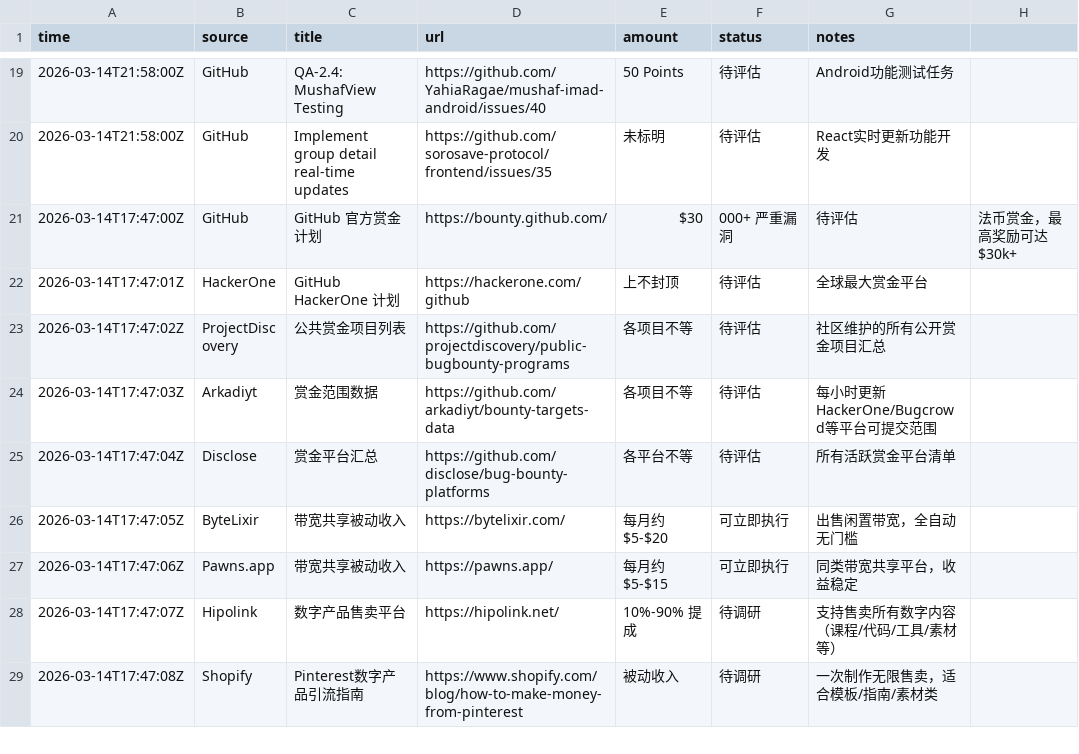
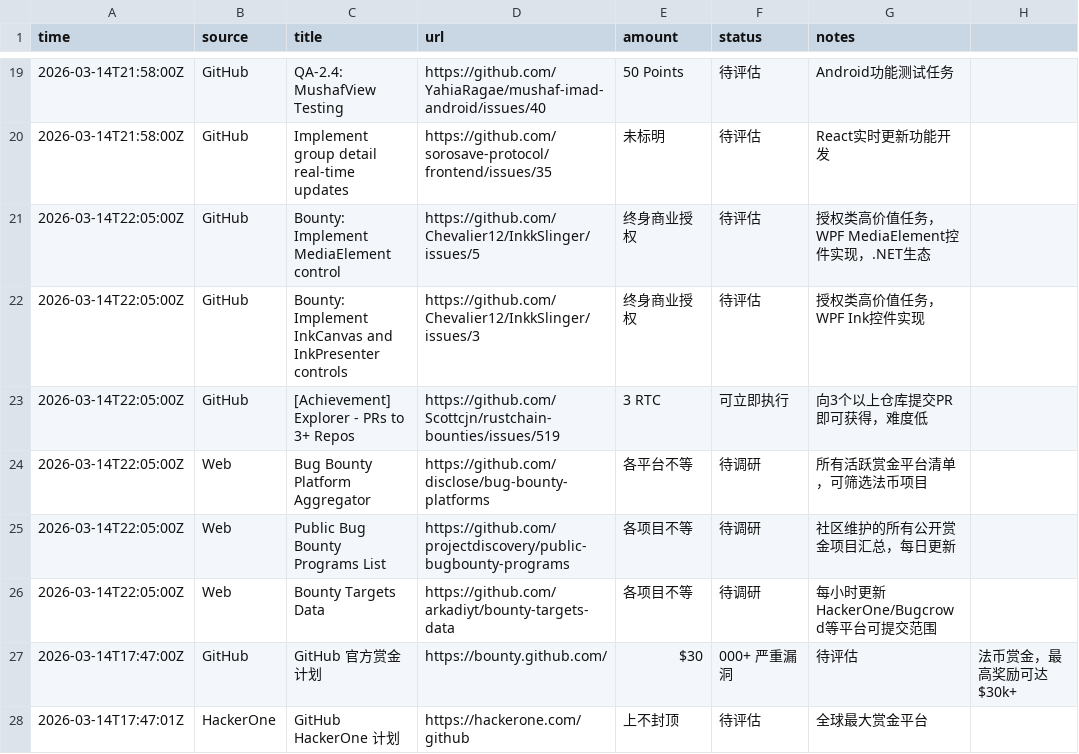
Before and after one commit to sungdark/bounty-tracker, a CSV file: bounties.csv, drawn as a sheet; only a part is shown, gaps mark what is left out; the shorter side is filled out with more unchanged rows; the diff names each change by its address in the sheet, - before the commit and + after, or states it on an @@ line.

```diff
--- a/bounties.csv
+++ b/bounties.csv
+row 21: 2026-03-14T22:05:00Z | GitHub | Bounty: Implement MediaElement control | https://github.com/Chevalier12/InkkSlinger/issues/5 | 终身商业授权 | 待评估 | 授权类高价值任务，WPF MediaElement控件实现，.NET生态
+row 22: 2026-03-14T22:05:00Z | GitHub | Bounty: Implement InkCanvas and InkPresenter controls | https://github.com/Chevalier12/InkkSlinger/issues/3 | 终身商业授权 | 待评估 | 授权类高价值任务，WPF Ink控件实现
+row 23: 2026-03-14T22:05:00Z | GitHub | [Achievement] Explorer - PRs to 3+ Repos | https://github.com/Scottcjn/rustchain-bounties/issues/519 | 3 RTC | 可立即执行 | 向3个以上仓库提交PR即可获得，难度低
+row 24: 2026-03-14T22:05:00Z | Web | Bug Bounty Platform Aggregator | https://github.com/disclose/bug-bounty-platforms | 各平台不等 | 待调研 | 所有活跃赏金平台清单，可筛选法币项目
+row 25: 2026-03-14T22:05:00Z | Web | Public Bug Bounty Programs List | https://github.com/projectdiscovery/public-bugbounty-programs | 各项目不等 | 待调研 | 社区维护的所有公开赏金项目汇总，每日更新
+row 26: 2026-03-14T22:05:00Z | Web | Bounty Targets Data | https://github.com/arkadiyt/bounty-targets-data | 各项目不等 | 待调研 | 每小时更新HackerOne/Bugcrowd等平台可提交范围
```
Also changed, not shown: 1 other file.
